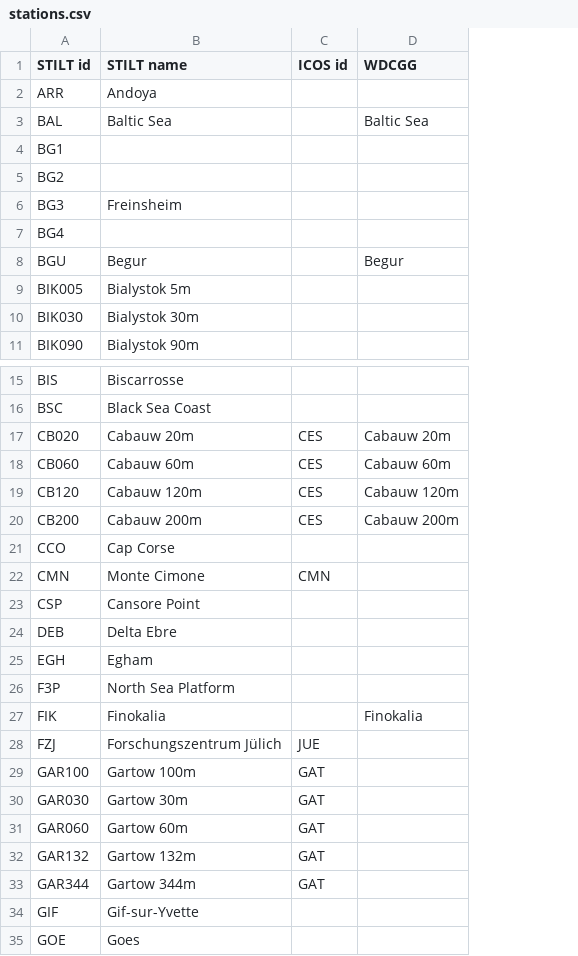
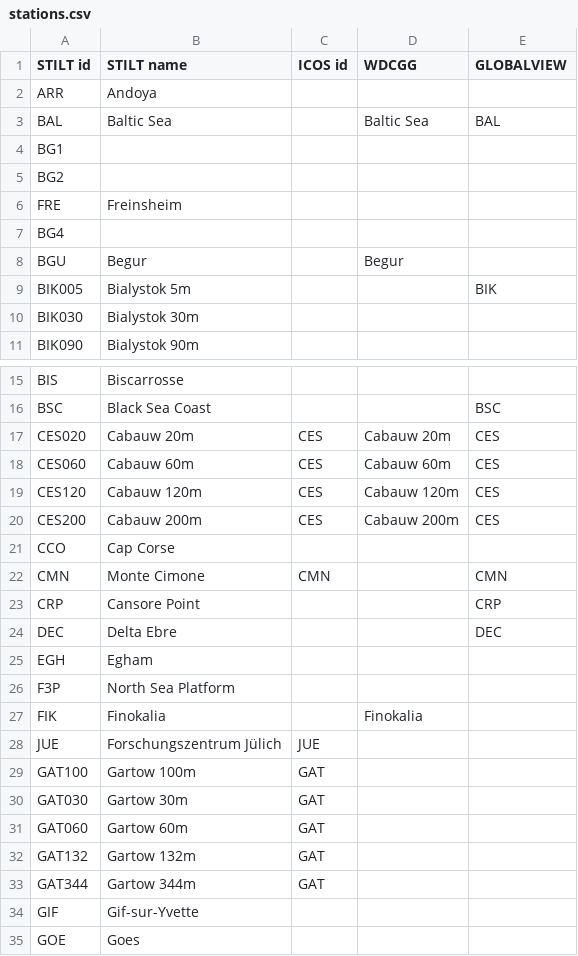
Before and after one commit to ICOS-Carbon-Portal/stiltweb, a CSV file: src/main/resources/stations.csv, drawn as a sheet; only a part is shown, gaps mark what is left out; the diff covers the shown part only; the diff names each change by its address in the sheet, - before the commit and + after, or states it on an @@ line.

```diff
--- a/src/main/resources/stations.csv
+++ b/src/main/resources/stations.csv
+column E (GLOBALVIEW), rows 3-9: BAL |  |  |  |  |  | BIK; rows 16-24: BSC | CES | CES | CES | CES |  | CMN | CRP | DEC
-A6 (STILT id): BG3
+A6 (STILT id): FRE
-A17 (STILT id): CB020
+A17 (STILT id): CES020
-A18 (STILT id): CB060
+A18 (STILT id): CES060
-A19 (STILT id): CB120
+A19 (STILT id): CES120
-A20 (STILT id): CB200
+A20 (STILT id): CES200
-A23 (STILT id): CSP
+A23 (STILT id): CRP
-A24 (STILT id): DEB
+A24 (STILT id): DEC
-A28 (STILT id): FZJ
+A28 (STILT id): JUE
-A29 (STILT id): GAR100
+A29 (STILT id): GAT100
-A30 (STILT id): GAR030
+A30 (STILT id): GAT030
-A31 (STILT id): GAR060
+A31 (STILT id): GAT060
-A32 (STILT id): GAR132
+A32 (STILT id): GAT132
-A33 (STILT id): GAR344
+A33 (STILT id): GAT344
```
Also changed, not shown: 15 edited cells elsewhere in this file, 4 other files.
